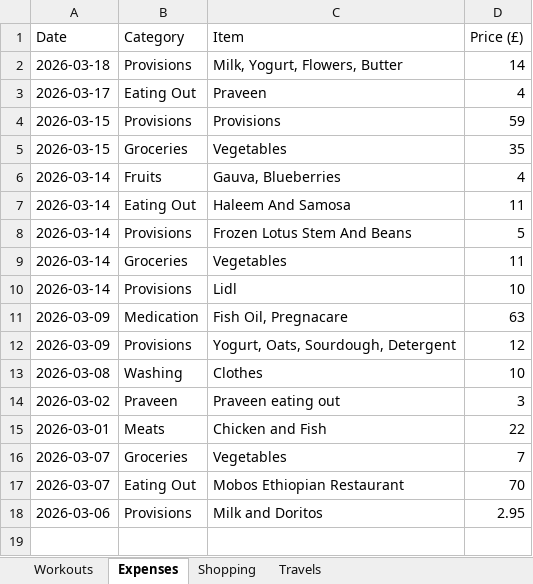
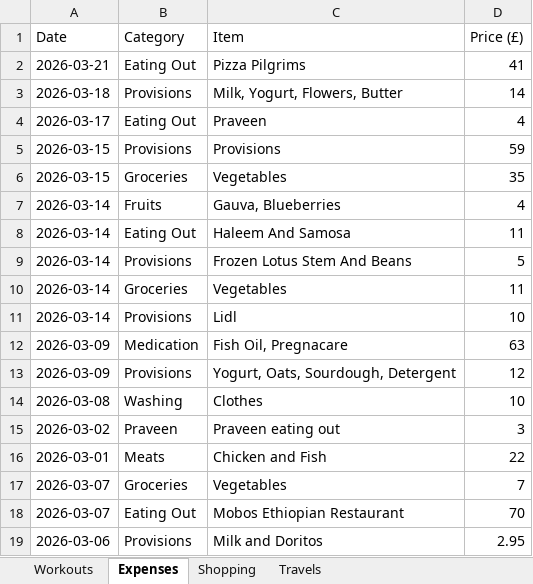
Before and after one commit to itspraveenk/Praveen_Fitness_App, an Excel workbook: data/backup.xlsx, sheet Expenses, drawn as a sheet; values as stored, in another font and other column widths than the file's, no borders; the diff names each change by its address in the sheet, - before the commit and + after, or states it on an @@ line.

Commit message:
Backup: 2026-03-21T22:17:03.185Z

```diff
--- a/data/backup.xlsx (sheet Expenses)
+++ b/data/backup.xlsx (sheet Expenses)
+row 2: 2026-03-21 | Eating Out | Pizza Pilgrims | 41
```
